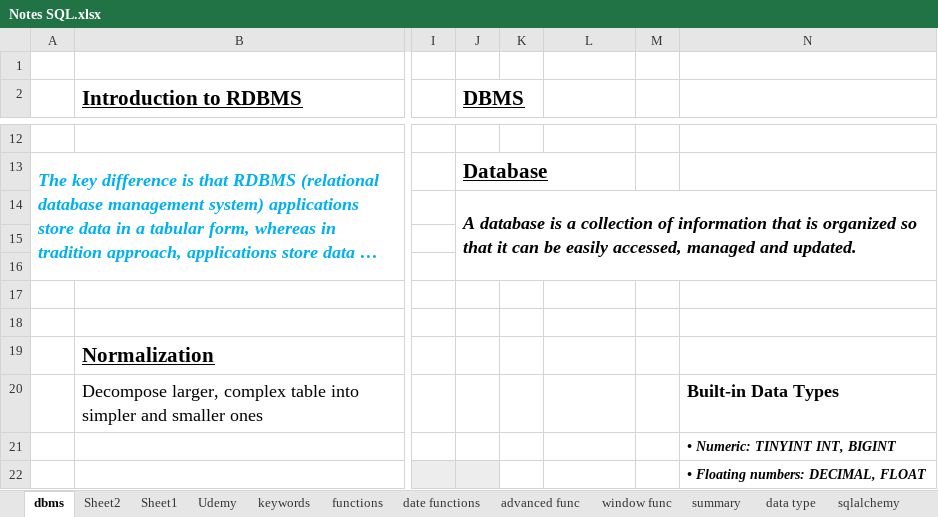
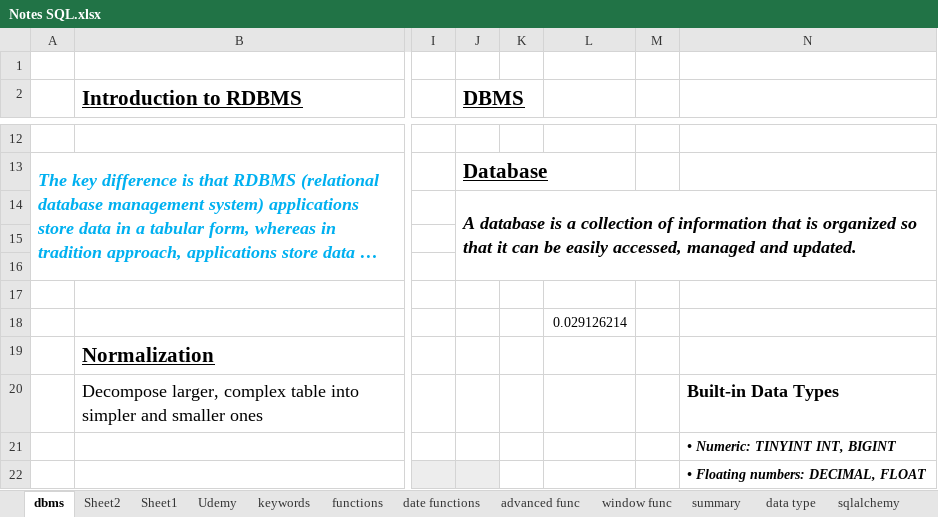
Before and after one commit to vikramviky123/sql_learn, an Excel workbook: Notes SQL.xlsx, sheet dbms, drawn as a sheet; only a part is shown, gaps mark what is left out; long unchanged cells end in …; values as stored, in another font and other column widths than the file's, no borders; charts and pictures not drawn; the diff names each change by its address in the sheet, - before the commit and + after, or states it on an @@ line.

```diff
--- a/Notes SQL.xlsx (sheet dbms)
+++ b/Notes SQL.xlsx (sheet dbms)
-L18: (empty)
+L18: 0.029126214
```
Also changed, not shown: sheet Sheet1, sheet Sheet2, 2 other files.
